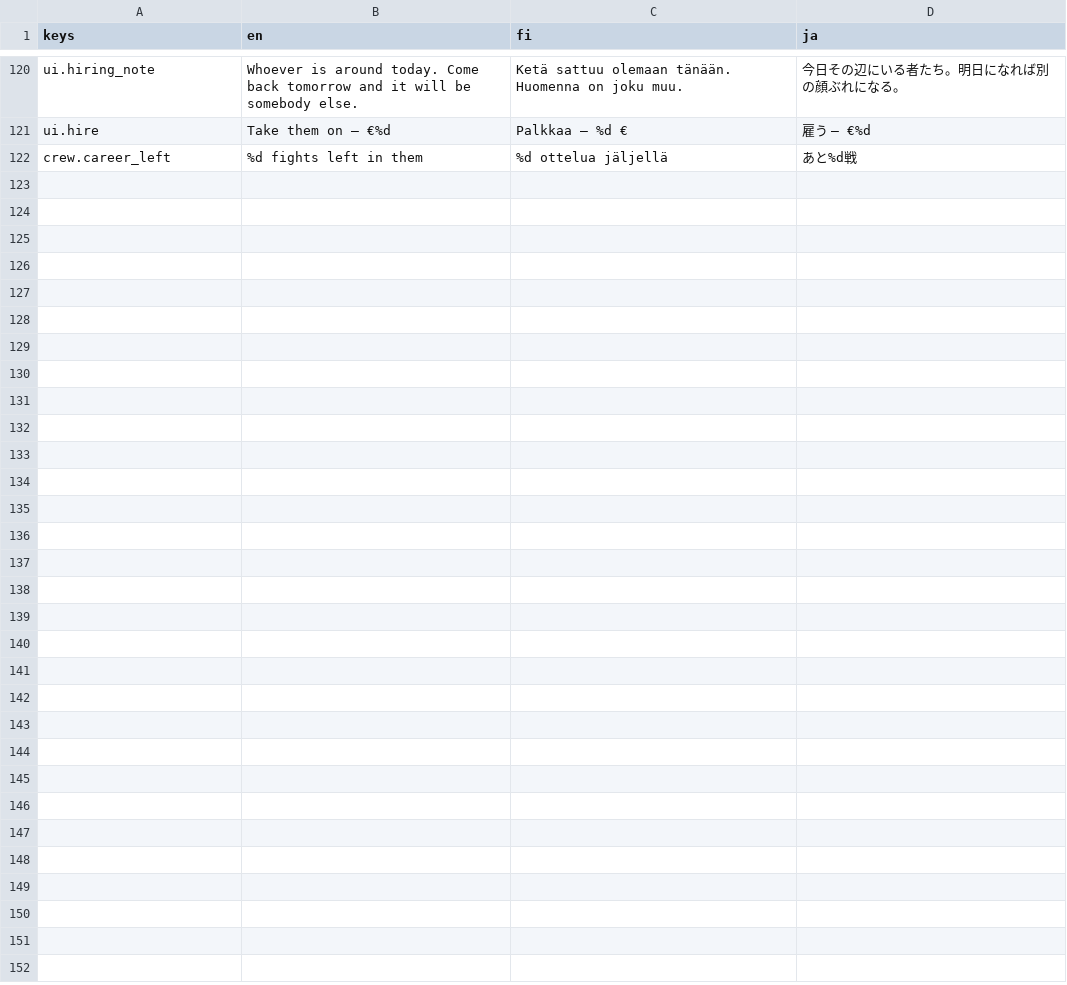
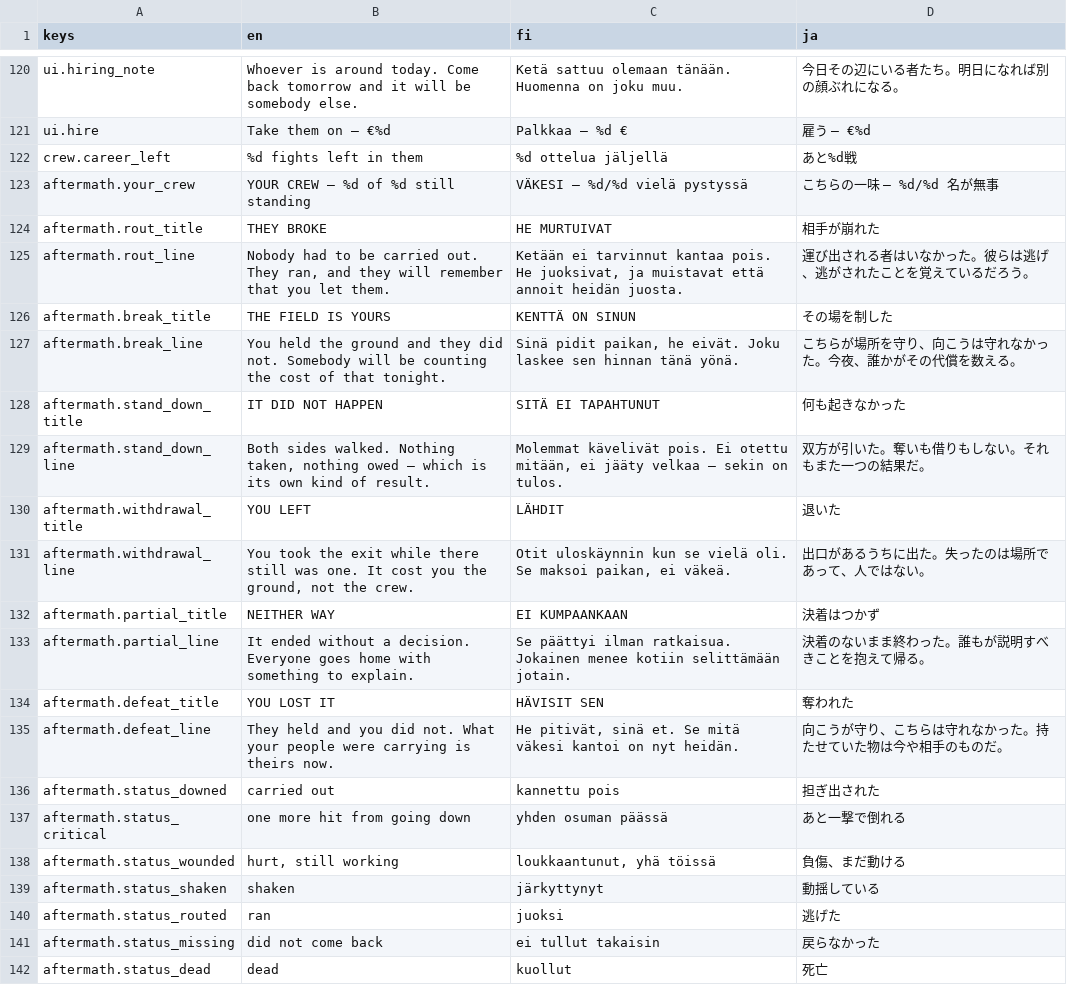
Before and after one commit to mbace1/piritori-eden, a CSV file: godot/locale/ui.csv, drawn as a sheet; only a part is shown, gaps mark what is left out; the diff names each change by its address in the sheet, - before the commit and + after, or states it on an @@ line.

```diff
--- a/godot/locale/ui.csv
+++ b/godot/locale/ui.csv
+row 123: aftermath.your_crew | YOUR CREW — %d of %d still standing | VÄKESI — %d/%d vielä pystyssä | こちらの一味 — %d/%d 名が無事
+row 124: aftermath.rout_title | THEY BROKE | HE MURTUIVAT | 相手が崩れた
+row 125: aftermath.rout_line | Nobody had to be carried out. They ran, and they will remember that you let them. | Ketään ei tarvinnut kantaa pois. He juoksivat, ja muistavat että annoit heidän juosta. | 運び出される者はいなかった。彼らは逃げ、逃がされたことを覚えているだろう。
+row 126: aftermath.break_title | THE FIELD IS YOURS | KENTTÄ ON SINUN | その場を制した
+row 127: aftermath.break_line | You held the ground and they did not. Somebody will be counting the cost of that tonight. | Sinä pidit paikan, he eivät. Joku laskee sen hinnan tänä yönä. | こちらが場所を守り、向こうは守れなかった。今夜、誰かがその代償を数える。
+row 128: aftermath.stand_down_title | IT DID NOT HAPPEN | SITÄ EI TAPAHTUNUT | 何も起きなかった
+row 129: aftermath.stand_down_line | Both sides walked. Nothing taken, nothing owed — which is its own kind of result. | Molemmat kävelivät pois. Ei otettu mitään, ei jääty velkaa — sekin on tulos. | 双方が引いた。奪いも借りもしない。それもまた一つの結果だ。
+row 130: aftermath.withdrawal_title | YOU LEFT | LÄHDIT | 退いた
+row 131: aftermath.withdrawal_line | You took the exit while there still was one. It cost you the ground, not the crew. | Otit uloskäynnin kun se vielä oli. Se maksoi paikan, ei väkeä. | 出口があるうちに出た。失ったのは場所であって、人ではない。
+row 132: aftermath.partial_title | NEITHER WAY | EI KUMPAANKAAN | 決着はつかず
+row 133: aftermath.partial_line | It ended without a decision. Everyone goes home with something to explain. | Se päättyi ilman ratkaisua. Jokainen menee kotiin selittämään jotain. | 決着のないまま終わった。誰もが説明すべきことを抱えて帰る。
+row 134: aftermath.defeat_title | YOU LOST IT | HÄVISIT SEN | 奪われた
+row 135: aftermath.defeat_line | They held and you did not. What your people were carrying is theirs now. | He pitivät, sinä et. Se mitä väkesi kantoi on nyt heidän. | 向こうが守り、こちらは守れなかった。持たせていた物は今や相手のものだ。
+row 136: aftermath.status_downed | carried out | kannettu pois | 担ぎ出された
+row 137: aftermath.status_critical | one more hit from going down | yhden osuman päässä | あと一撃で倒れる
+row 138: aftermath.status_wounded | hurt, still working | loukkaantunut, yhä töissä | 負傷、まだ動ける
+row 139: aftermath.status_shaken | shaken | järkyttynyt | 動揺している
+row 140: aftermath.status_routed | ran | juoksi | 逃げた
+row 141: aftermath.status_missing | did not come back | ei tullut takaisin | 戻らなかった
+row 142: aftermath.status_dead | dead | kuollut | 死亡
```
Also changed, not shown: 7 other files.
